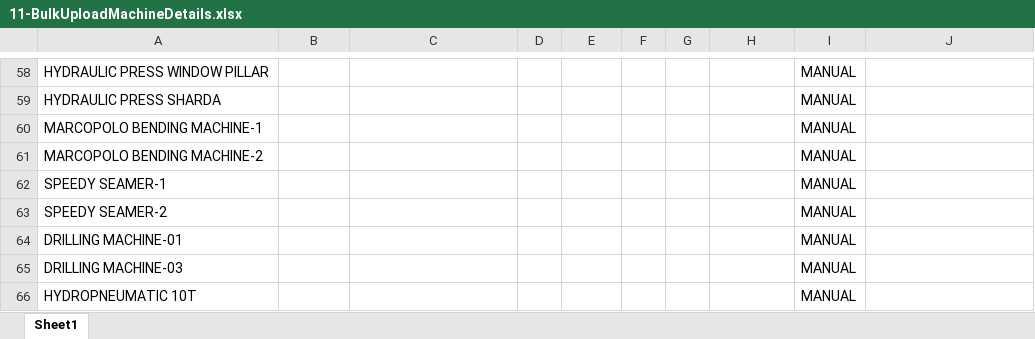
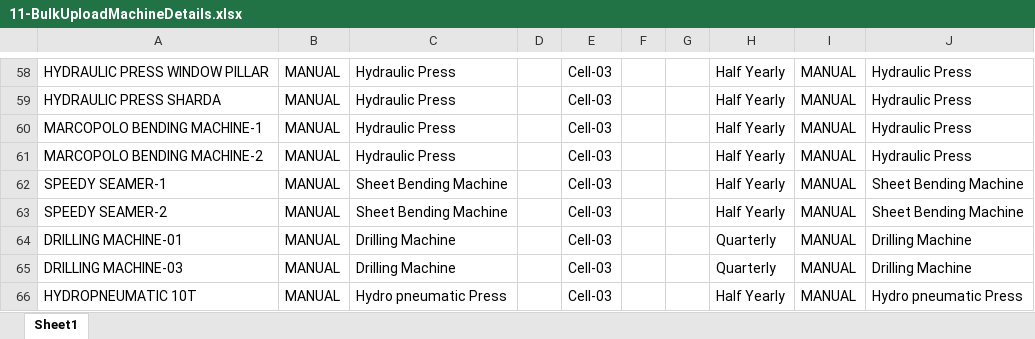
Before and after one commit to shwetahatwar/TMML-Server, an Excel workbook: documents/templates/bulk-upload/11-BulkUploadMachineDetails.xlsx, sheet Sheet1, drawn as a sheet; only a part is shown, gaps mark what is left out; values as stored, in another font and other column widths than the file's, no borders; the diff covers the shown part only; the diff names each change by its address in the sheet, - before the commit and + after, or states it on an @@ line.

Commit message:
added machine details

```diff
--- a/documents/templates/bulk-upload/11-BulkUploadMachineDetails.xlsx (sheet Sheet1)
+++ b/documents/templates/bulk-upload/11-BulkUploadMachineDetails.xlsx (sheet Sheet1)
-B58:B66: (empty)
+B58:B66: MANUAL
-C58:C61: (empty)
+C58:C61: Hydraulic Press
-E58:E66: (empty)
+E58:E66: Cell-03
-H58:H63: (empty)
+H58:H63: Half Yearly
-J58:J61: (empty)
+J58:J61: Hydraulic Press
-C62:C63: (empty)
+C62:C63: Sheet Bending Machine
-J62:J63: (empty)
+J62:J63: Sheet Bending Machine
-C64:C65: (empty)
+C64:C65: Drilling Machine
-H64:H65: (empty)
+H64:H65: Quarterly
-J64:J65: (empty)
+J64:J65: Drilling Machine
-C66: (empty)
+C66: Hydro pneumatic Press
-H66: (empty)
+H66: Half Yearly
-J66: (empty)
+J66: Hydro pneumatic Press
```
Also changed, not shown: 280 edited cells elsewhere in this sheet.
